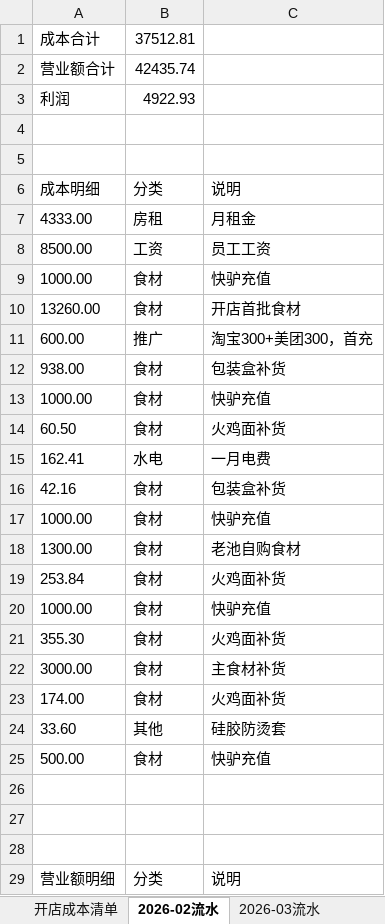
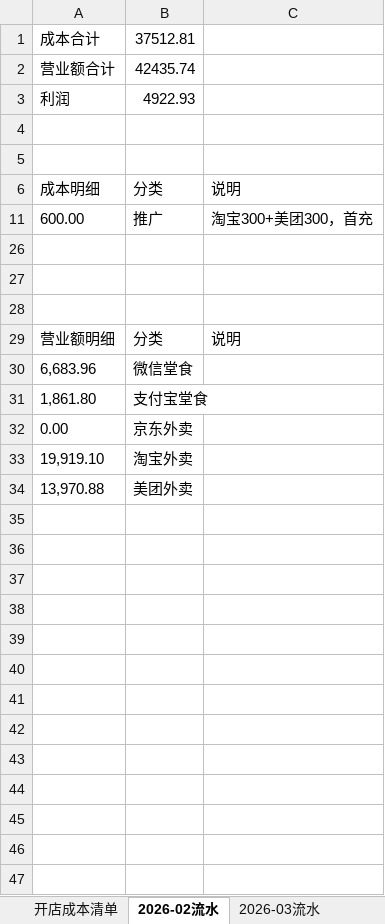
Before and after one commit to OldChicken/ChanWeiMai, an Excel workbook: 财务与流水/馋唻买-听涛路店流水表.xlsx, sheet 2026-02流水, drawn as a sheet; only a part is shown; the shorter side is filled out with more unchanged rows; values as stored, in another font and other column widths than the file's, no borders; table styles not drawn; the diff names each change by its address in the sheet, - before the commit and + after, or states it on an @@ line.

Commit message:
3月流水更新

```diff
--- a/财务与流水/馋唻买-听涛路店流水表.xlsx (sheet 2026-02流水)
+++ b/财务与流水/馋唻买-听涛路店流水表.xlsx (sheet 2026-02流水)
@@ row 7 hidden: 4333.00 | 房租 | 月租金 @@
@@ row 8 hidden: 8500.00 | 工资 | 员工工资 @@
@@ row 9 hidden: 1000.00 | 食材 | 快驴充值 @@
@@ row 10 hidden: 13260.00 | 食材 | 开店首批食材 @@
@@ row 12 hidden: 938.00 | 食材 | 包装盒补货 @@
@@ row 13 hidden: 1000.00 | 食材 | 快驴充值 @@
@@ row 14 hidden: 60.50 | 食材 | 火鸡面补货 @@
@@ row 15 hidden: 162.41 | 水电 | 一月电费 @@
@@ row 16 hidden: 42.16 | 食材 | 包装盒补货 @@
@@ row 17 hidden: 1000.00 | 食材 | 快驴充值 @@
@@ row 18 hidden: 1300.00 | 食材 | 老池自购食材 @@
@@ row 19 hidden: 253.84 | 食材 | 火鸡面补货 @@
@@ row 20 hidden: 1000.00 | 食材 | 快驴充值 @@
@@ row 21 hidden: 355.30 | 食材 | 火鸡面补货 @@
@@ row 22 hidden: 3000.00 | 食材 | 主食材补货 @@
@@ row 23 hidden: 174.00 | 食材 | 火鸡面补货 @@
@@ row 24 hidden: 33.60 | 其他 | 硅胶防烫套 @@
@@ row 25 hidden: 500.00 | 食材 | 快驴充值 @@
```
Also changed, not shown: sheet 2026-03流水.
